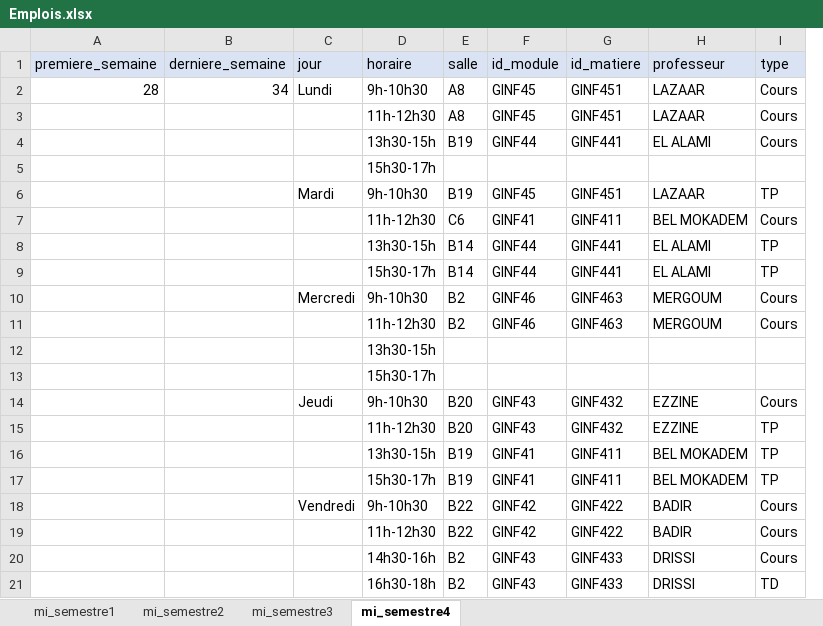
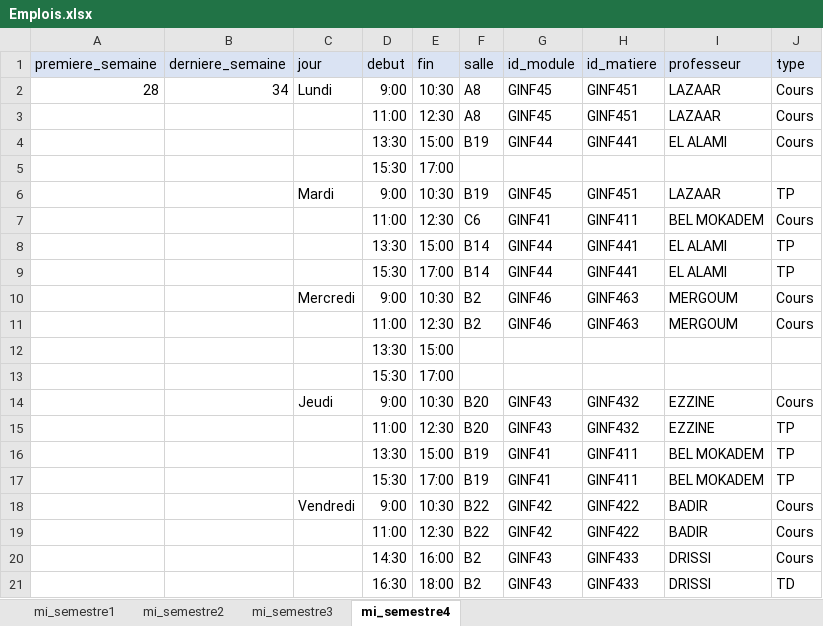
Before and after one commit to AnasChatt22/StudentDocumentGenerator, an Excel workbook: FichiersExcel/Emplois.xlsx, sheet mi_semestre4, drawn as a sheet; values as stored, in another font and other column widths than the file's, no borders; removed rows and columns are numbered as before the commit, all else as after; the diff names each change by its address in the sheet, - before the commit and + after, or states it on an @@ line.

```diff
--- a/FichiersExcel/Emplois.xlsx (sheet mi_semestre4)
+++ b/FichiersExcel/Emplois.xlsx (sheet mi_semestre4)
-column D (horaire), rows 2-21: 9h-10h30 | 11h-12h30 | 13h30-15h | 15h30-17h | 9h-10h30 | 11h-12h30 | 13h30-15h | 15h30-17h | 9h-10h30 | 11h-12h30 | 13h30-15h | 15h30-17h | 9h-10h30 | 11h-12h30 | 13h30-15h | 15h30-17h | 9h-10h30 | 11h-12h30 | 14h30-16h | 16h30-18h
+column D (debut), rows 2-21: 9:00 | 11:00 | 13:30 | 15:30 | 9:00 | 11:00 | 13:30 | 15:30 | 9:00 | 11:00 | 13:30 | 15:30 | 9:00 | 11:00 | 13:30 | 15:30 | 9:00 | 11:00 | 14:30 | 16:30
+column E (fin), rows 2-21: 10:30 | 12:30 | 15:00 | 17:00 | 10:30 | 12:30 | 15:00 | 17:00 | 10:30 | 12:30 | 15:00 | 17:00 | 10:30 | 12:30 | 15:00 | 17:00 | 10:30 | 12:30 | 16:00 | 18:00
```
Also changed, not shown: sheet mi_semestre3, sheet mi_semestre2, sheet mi_semestre1, FichiersExcel/Etudiants.xlsx, FichiersExcel/Modules.xlsx, 15 other files.
